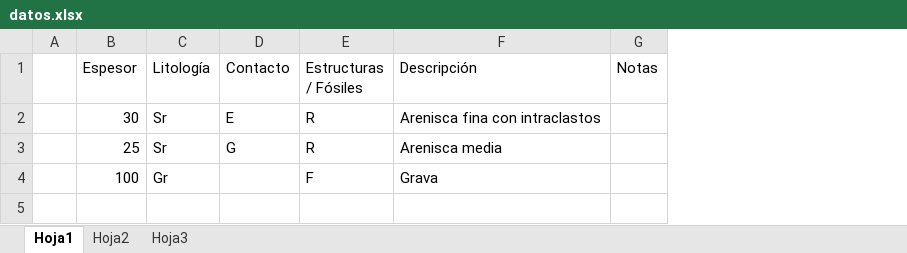
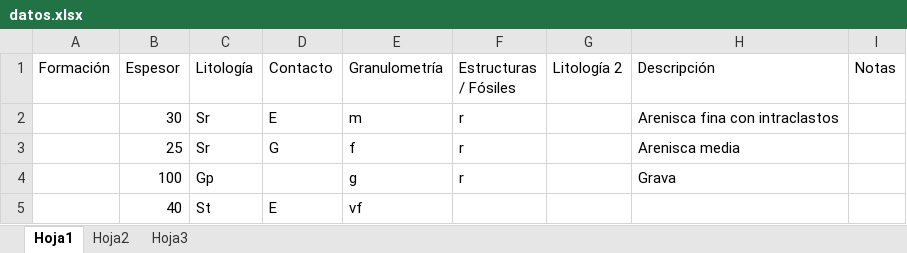
Before and after one commit to rubensdmp/GeoPython, an Excel workbook: PySedLog/datos.xlsx, sheet Hoja1, drawn as a sheet; values as stored, in another font and other column widths than the file's, no borders; removed rows and columns are numbered as before the commit, all else as after; the diff names each change by its address in the sheet, - before the commit and + after, or states it on an @@ line.

```diff
--- a/PySedLog/datos.xlsx (sheet Hoja1)
+++ b/PySedLog/datos.xlsx (sheet Hoja1)
-column A, empty
+column A (Formación), empty
+column E (Granulometría), rows 2-4: m | f | g
+column G (Litología 2), empty
-F2:F3 (Estructuras / Fósiles): R
+F2:F3 (Estructuras / Fósiles): r
-C4 (Litología): Gr
+C4 (Litología): Gp
-F4 (Estructuras / Fósiles): F
+F4 (Estructuras / Fósiles): r
+row 5:  | 40 | St | E | vf
```
Also changed, not shown: 21 other files.
